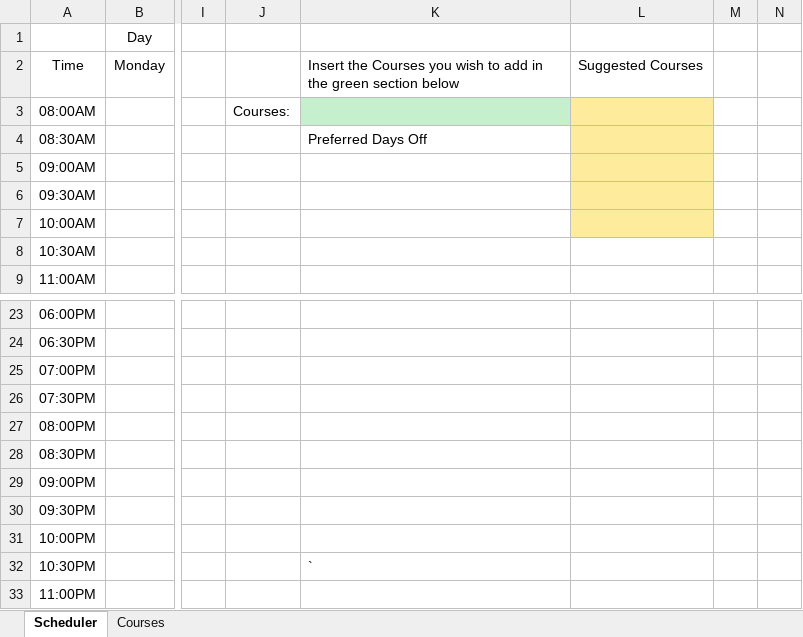
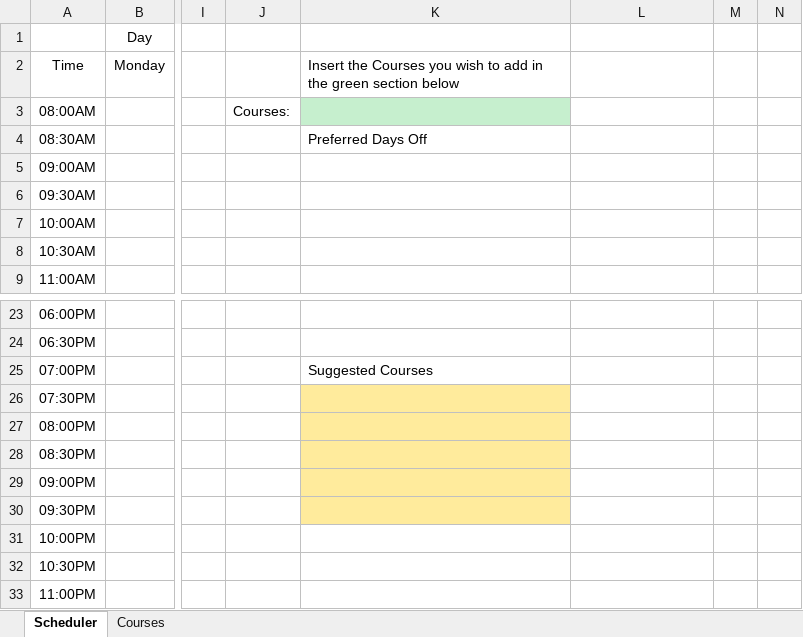
Before and after one commit to irather/Guelph-Scheduler-App, an Excel workbook: scheduler.xlsm, sheet Scheduler, drawn as a sheet; only a part is shown, gaps mark what is left out; values as stored, in another font and other column widths than the file's, no borders; charts and pictures not drawn; the diff names each change by its address in the sheet, - before the commit and + after, or states it on an @@ line.

Commit message:
issue-4 reformatting

```diff
--- a/scheduler.xlsm (sheet Scheduler)
+++ b/scheduler.xlsm (sheet Scheduler)
-L2: Suggested Courses
+L2: (empty)
-L3:L7 fill: #FFEB9C
+L3:L7 fill: none
-K25: (empty)
+K25: Suggested Courses
-K26:K30 fill: none
+K26:K30 fill: #FFEB9C
-K32: `
+K32: (empty)
```
Also changed, not shown: charts or pictures.
